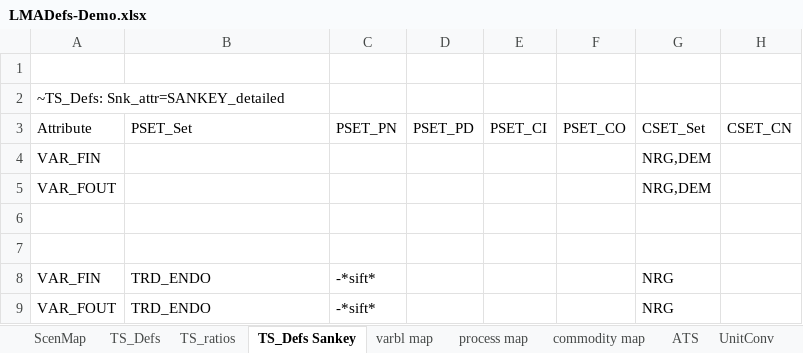
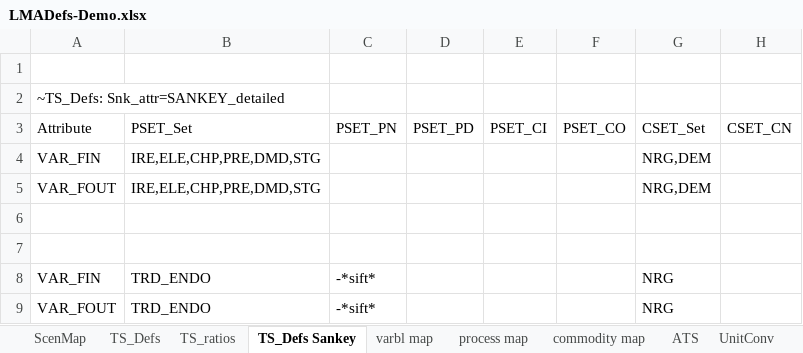
Before and after one commit to kanors-emr/Model_Demo_Adv_Veda, an Excel workbook: LMADefs-Demo.xlsx, sheet TS_Defs Sankey, drawn as a sheet; only a part is shown; values as stored, in another font and other column widths than the file's, no borders; the diff names each change by its address in the sheet, - before the commit and + after, or states it on an @@ line.

Commit message:
Update LMADefs-Demo.xlsx

```diff
--- a/LMADefs-Demo.xlsx (sheet TS_Defs Sankey)
+++ b/LMADefs-Demo.xlsx (sheet TS_Defs Sankey)
-B4:B5: (empty)
+B4:B5: IRE,ELE,CHP,PRE,DMD,STG
```
